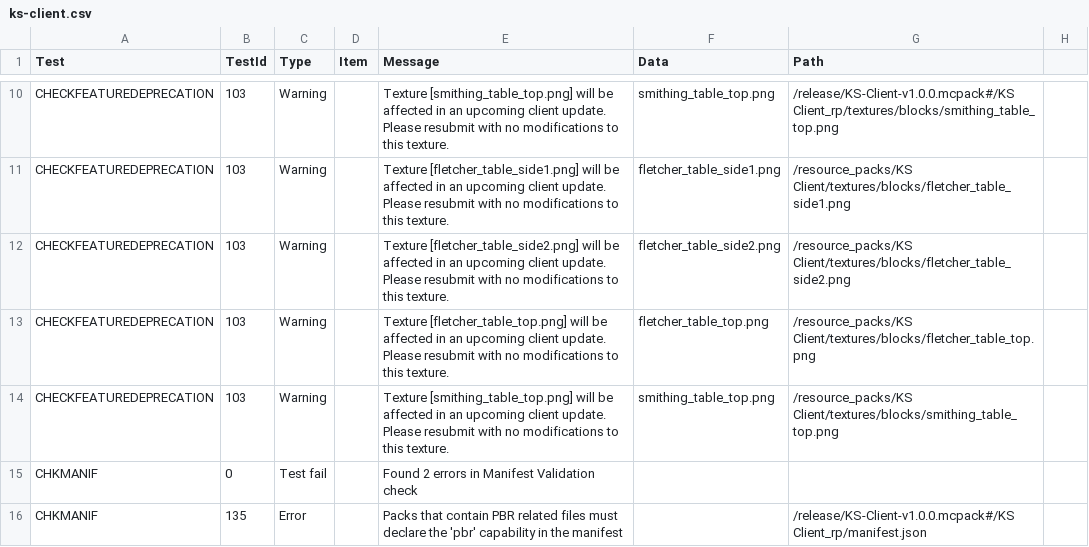
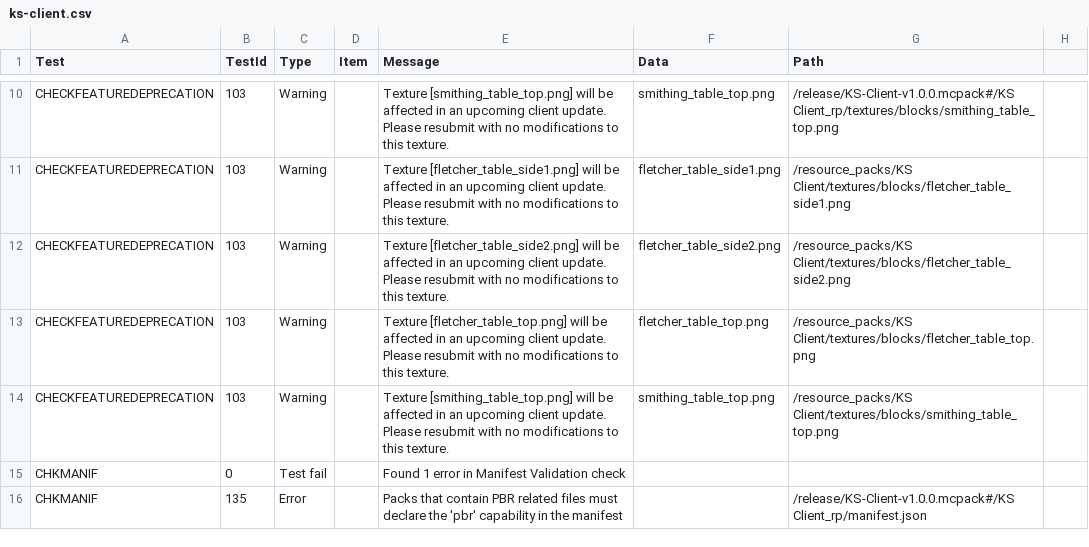
Before and after one commit to kswarrior/opencode, a CSV file: ks-client/out/ks-client.csv, drawn as a sheet; only a part is shown, gaps mark what is left out; the diff covers the shown part only; the diff names each change by its address in the sheet, - before the commit and + after, or states it on an @@ line.

```diff
--- a/ks-client/out/ks-client.csv
+++ b/ks-client/out/ks-client.csv
-E15 (Message): Found 2 errors in Manifest Validation check
+E15 (Message): Found 1 error in Manifest Validation check
```
Also changed, not shown: 4 removed rows and 6 edited cells elsewhere in this file, 7 other files.
